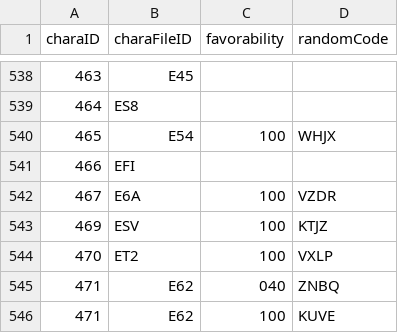
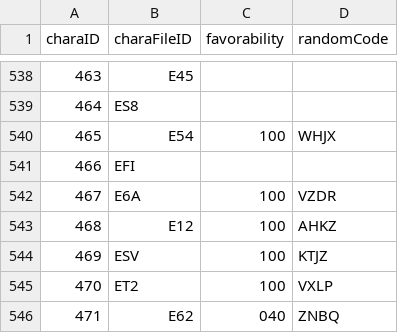
Before and after one commit to Kutouzi/FruitPickingTools, a CSV file: charaMap/charaData.csv, drawn as a sheet; only a part is shown, gaps mark what is left out; the shorter side is filled out with more unchanged rows.

Commit message:
更新角色信息

```diff
--- a/charaMap/charaData.csv
+++ b/charaMap/charaData.csv
@@ -542,2 +542,3 @@ charaID,charaFileID,favorability,randomCode
 467,E6A,100,VZDR
+468,E12,100,AHKZ
 469,ESV,100,KTJZ
```
